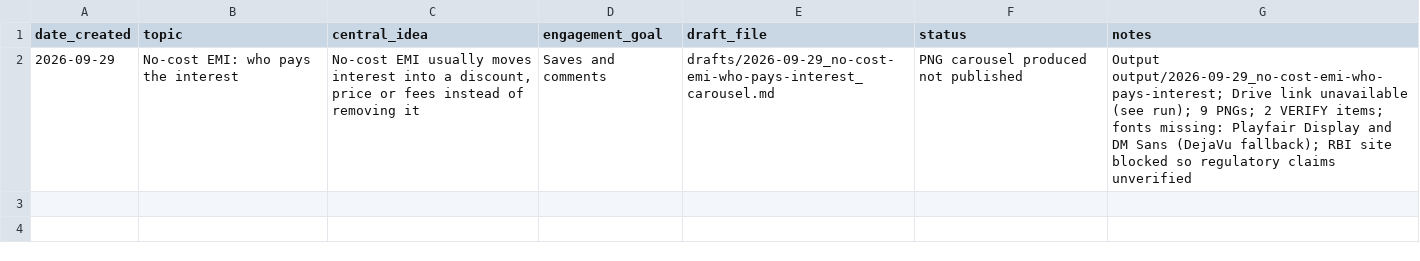
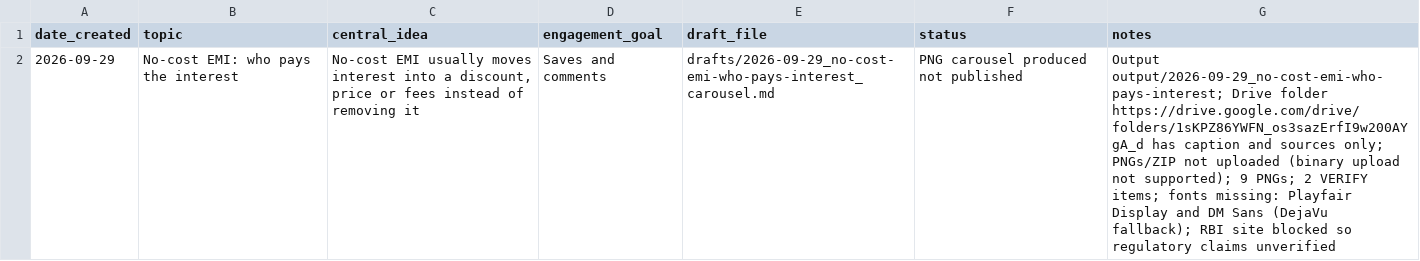
Before and after one commit to kevinvarghese333-debug/ig_coarousal, a CSV file: published_log.csv, drawn as a sheet; the diff names each change by its address in the sheet, - before the commit and + after, or states it on an @@ line.

```diff
--- a/published_log.csv
+++ b/published_log.csv
-G2 (notes): …output/2026-09-29_no-cost-emi-who-pays-interest; Drive link unavailable (see run); 9 PNGs;…
+G2 (notes): …output/2026-09-29_no-cost-emi-who-pays-interest; Drive folder https://drive.google.com/drive/folders/1sKPZ86YWFN_os3sazErfI9w200AYgA_d has caption and sources only; PNGs/ZIP not uploaded (binary upload not supported); 9 PNGs;…
```
